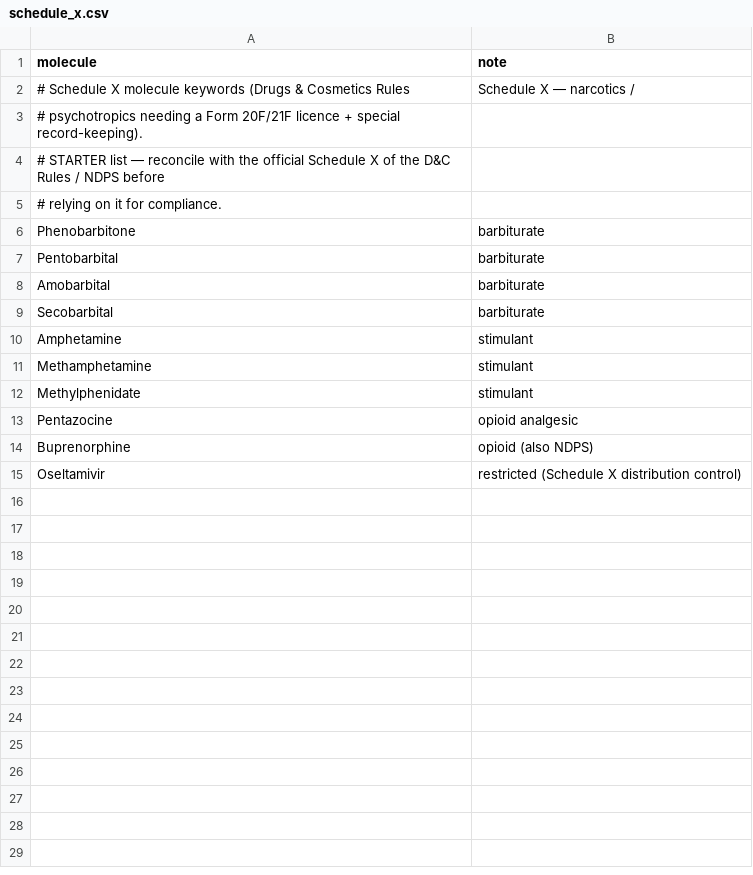
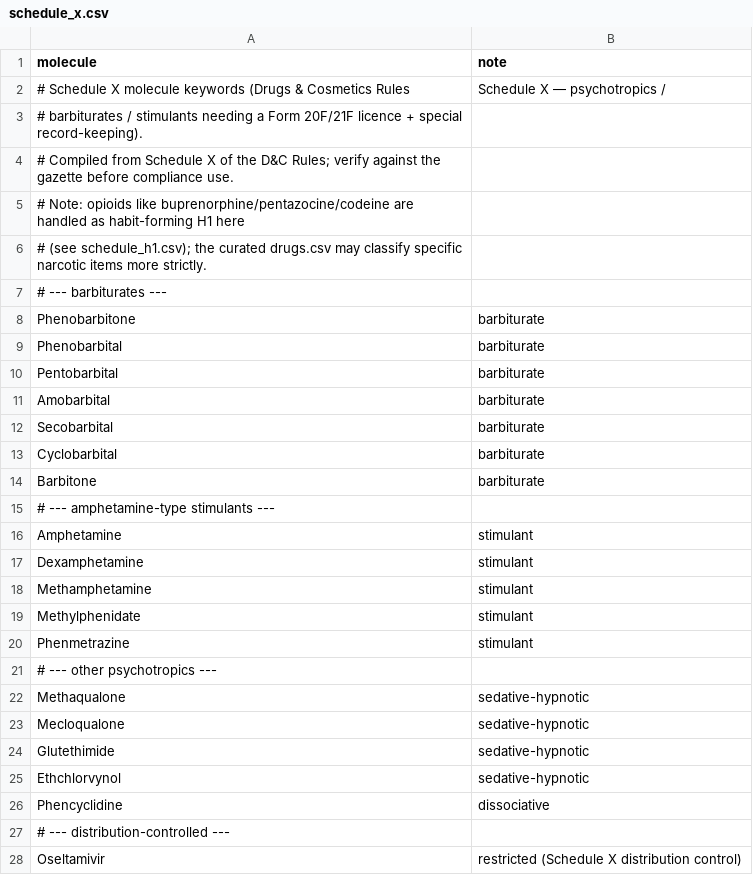
Before and after one commit to priyanshuj0410-code/Salt, a CSV file: supabase/seeds/master-items/inputs/schedule_x.csv, drawn as a sheet.

```diff
--- a/supabase/seeds/master-items/inputs/schedule_x.csv
+++ b/supabase/seeds/master-items/inputs/schedule_x.csv
@@ -1,7 +1,10 @@
 molecule,note
-# Schedule X molecule keywords (Drugs & Cosmetics Rules, Schedule X — narcotics /
-# psychotropics needing a Form 20F/21F licence + special record-keeping).
-# STARTER list — reconcile with the official Schedule X of the D&C Rules / NDPS before
-# relying on it for compliance.
+# Schedule X molecule keywords (Drugs & Cosmetics Rules, Schedule X — psychotropics /
+# barbiturates / stimulants needing a Form 20F/21F licence + special record-keeping).
+# Compiled from Schedule X of the D&C Rules; verify against the gazette before compliance use.
+# Note: opioids like buprenorphine/pentazocine/codeine are handled as habit-forming H1 here
+# (see schedule_h1.csv); the curated drugs.csv may classify specific narcotic items more strictly.
+# --- barbiturates ---
 Phenobarbitone,barbiturate
+Phenobarbital,barbiturate
 Pentobarbital,barbiturate
@@ -9,7 +12,17 @@ Amobarbital,barbiturate
 Secobarbital,barbiturate
+Cyclobarbital,barbiturate
+Barbitone,barbiturate
+# --- amphetamine-type stimulants ---
 Amphetamine,stimulant
+Dexamphetamine,stimulant
 Methamphetamine,stimulant
 Methylphenidate,stimulant
-Pentazocine,opioid analgesic
-Buprenorphine,opioid (also NDPS)
+Phenmetrazine,stimulant
+# --- other psychotropics ---
+Methaqualone,sedative-hypnotic
+Mecloqualone,sedative-hypnotic
+Glutethimide,sedative-hypnotic
+Ethchlorvynol,sedative-hypnotic
+Phencyclidine,dissociative
+# --- distribution-controlled ---
 Oseltamivir,restricted (Schedule X distribution control)
```
Also changed, not shown: supabase/seeds/master-items/inputs/schedule_h1.csv, 2 other files.
